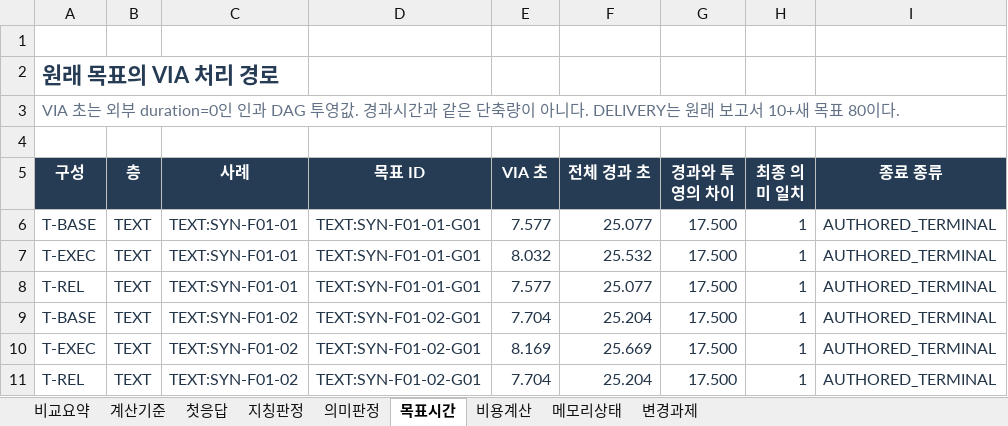
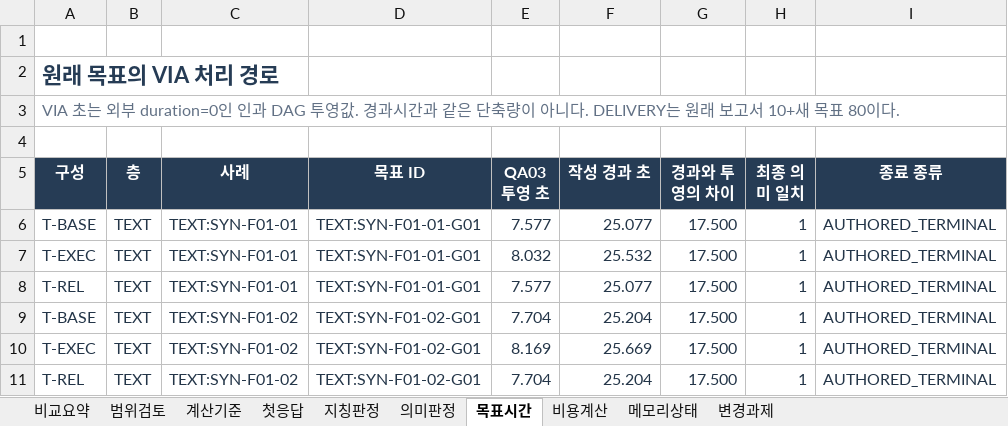
Before and after one commit to cbyche/via-sw-architecture, an Excel workbook: docs/presentations_files/qa-common-synthetic-v3-20261022/outputs/01a15dfe/VIA-QA-stratified-v3.xlsx, sheet 목표시간, drawn as a sheet; only a part is shown; values as stored, in another font and other column widths than the file's, no borders; table styles not drawn; the diff names each change by its address in the sheet, - before the commit and + after, or states it on an @@ line.

```diff
--- a/docs/presentations_files/qa-common-synthetic-v3-20261022/outputs/01a15dfe/VIA-QA-stratified-v3.xlsx (sheet 목표시간)
+++ b/docs/presentations_files/qa-common-synthetic-v3-20261022/outputs/01a15dfe/VIA-QA-stratified-v3.xlsx (sheet 목표시간)
+sheet tab: 범위검토
-E5: VIA 초
+E5: QA03 투영 초
-F5: 전체 경과 초
+F5: 작성 경과 초
```
Also changed, not shown: sheet 메모리상태, sheet 의미판정, sheet 첫응답, sheet 비교요약, sheet 비용계산, sheet 계산기준, 1 more sheet, formulas that keep their value, 53 other files.
